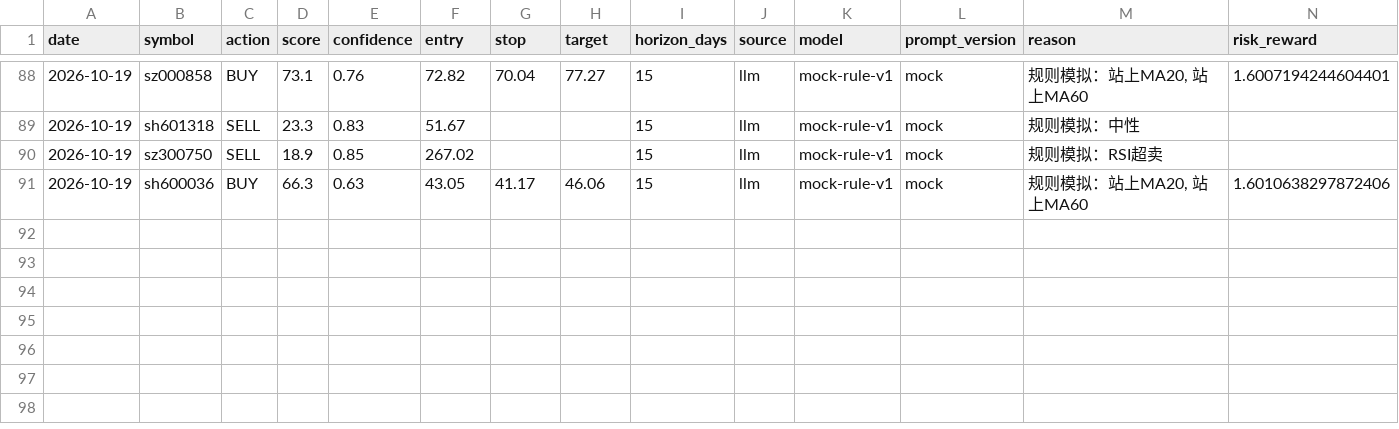
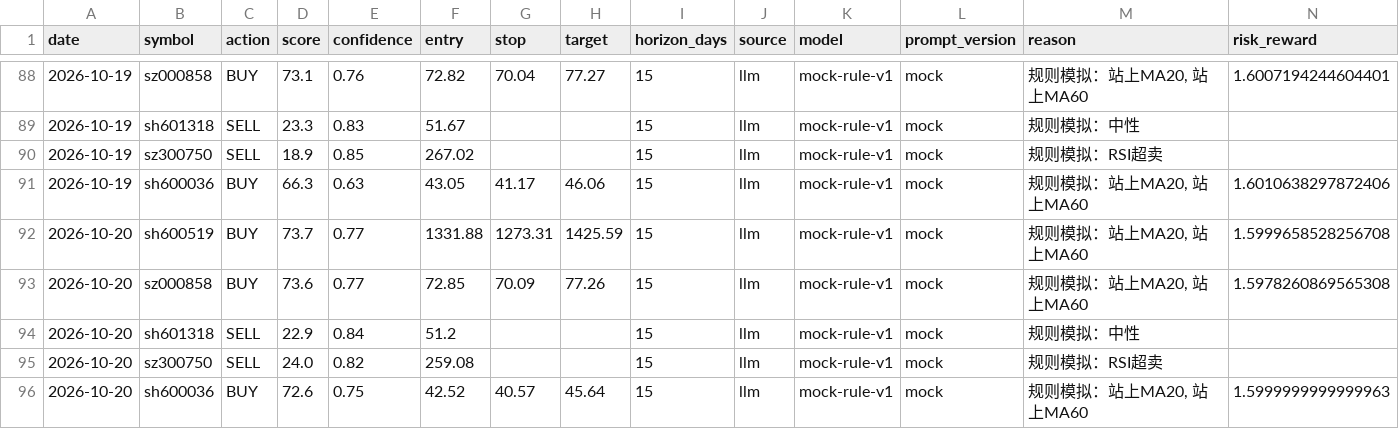
Before and after one commit to AandBorC/dsa-lite, a CSV file: data/ledger/signals.csv, drawn as a sheet; only a part is shown, gaps mark what is left out; rows hold the shown columns only; the diff names each change by its address in the sheet, - before the commit and + after, or states it on an @@ line.

```diff
--- a/data/ledger/signals.csv
+++ b/data/ledger/signals.csv
+row 92: 2026-10-20 | sh600519 | BUY | 73.7 | 0.77 | 1331.88 | 1273.31 | 1425.59 | 15 | llm | mock-rule-v1 | mock | 规则模拟：站上MA20, 站上MA60 | 1.5999658528256708
+row 93: 2026-10-20 | sz000858 | BUY | 73.6 | 0.77 | 72.85 | 70.09 | 77.26 | 15 | llm | mock-rule-v1 | mock | 规则模拟：站上MA20, 站上MA60 | 1.5978260869565308
+row 94: 2026-10-20 | sh601318 | SELL | 22.9 | 0.84 | 51.2 |  |  | 15 | llm | mock-rule-v1 | mock | 规则模拟：中性
+row 95: 2026-10-20 | sz300750 | SELL | 24.0 | 0.82 | 259.08 |  |  | 15 | llm | mock-rule-v1 | mock | 规则模拟：RSI超卖
+row 96: 2026-10-20 | sh600036 | BUY | 72.6 | 0.75 | 42.52 | 40.57 | 45.64 | 15 | llm | mock-rule-v1 | mock | 规则模拟：站上MA20, 站上MA60 | 1.5999999999999963
```
Also changed, not shown: 3 other files.
